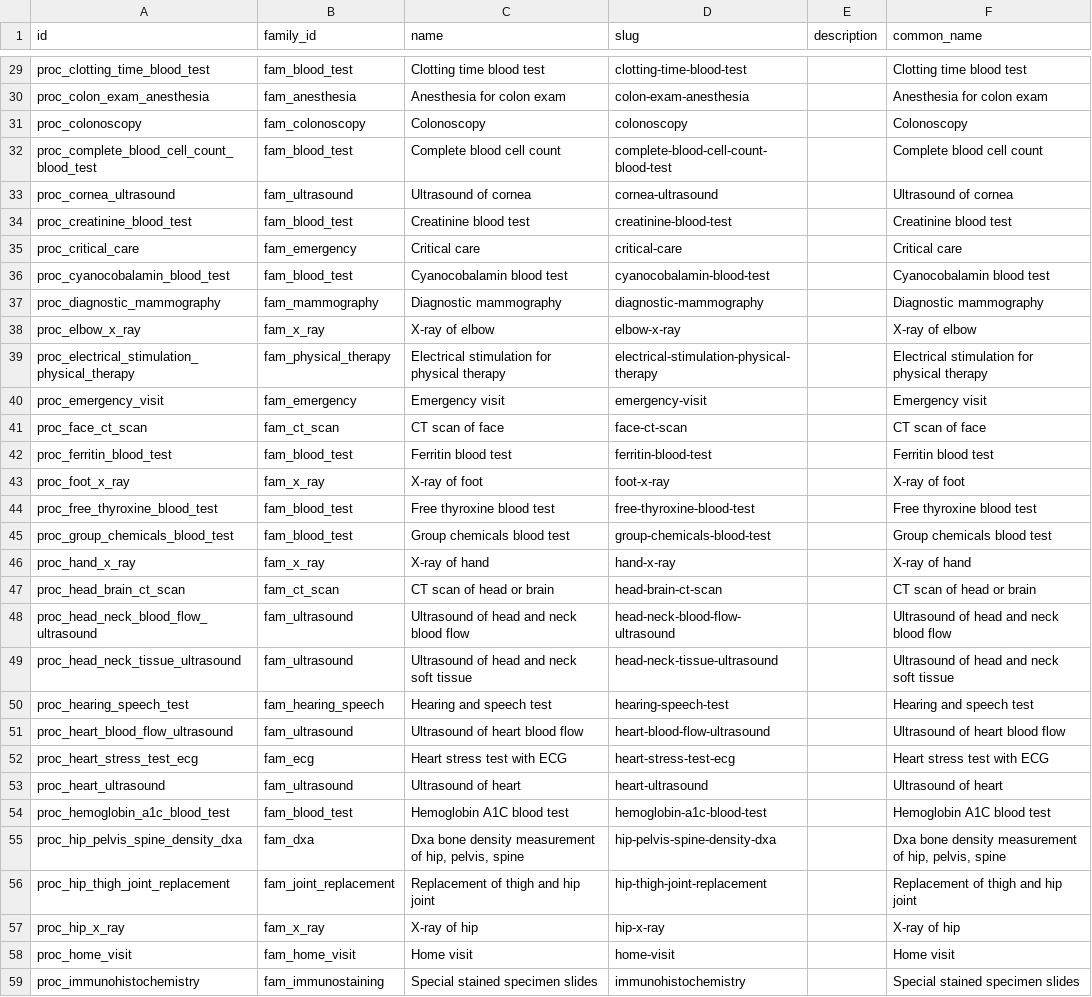
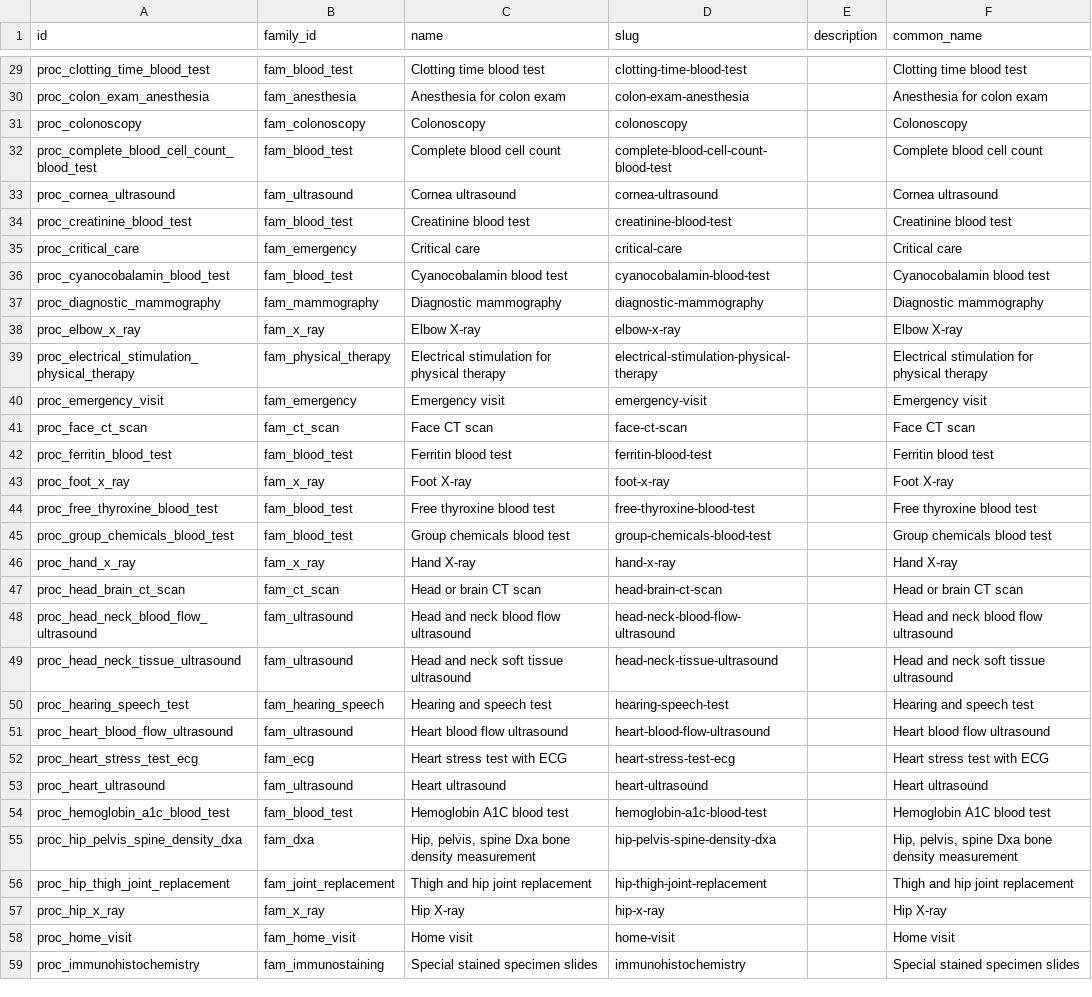
Before and after one commit to mariohealth/v0, a CSV file: backend/mario-health-data-pipeline/seeds/procedure.csv, drawn as a sheet; only a part is shown, gaps mark what is left out; the diff covers the shown part only.

Commit message:
map more procedures to provider specialty using Medicare util data, fix english in procedure naming (#13)
* Update split_anthem_file.py

* add lots of mappings from billing code to provider specialty

* Update billing_code_provider_taxonomy_map.sql

* switch from cpt code to billing code

* Update procedure.csv

* Update procedure.csv

```diff
--- a/backend/mario-health-data-pipeline/seeds/procedure.csv
+++ b/backend/mario-health-data-pipeline/seeds/procedure.csv
@@ -32,3 +32,3 @@ proc_colonoscopy,fam_colonoscopy,Colonoscopy,colonoscopy,,Colonoscopy
 proc_complete_blood_cell_count_blood_test,fam_blood_test,Complete blood cell count,complete-blood-cell-count-blood-test,,Complete blood cell count
-proc_cornea_ultrasound,fam_ultrasound,Ultrasound of cornea,cornea-ultrasound,,Ultrasound of cornea
+proc_cornea_ultrasound,fam_ultrasound,Cornea ultrasound,cornea-ultrasound,,Cornea ultrasound
 proc_creatinine_blood_test,fam_blood_test,Creatinine blood test,creatinine-blood-test,,Creatinine blood test
@@ -37,22 +37,22 @@ proc_cyanocobalamin_blood_test,fam_blood_test,Cyanocobalamin blood test,cyanocob
 proc_diagnostic_mammography,fam_mammography,Diagnostic mammography,diagnostic-mammography,,Diagnostic mammography
-proc_elbow_x_ray,fam_x_ray,X-ray of elbow,elbow-x-ray,,X-ray of elbow
+proc_elbow_x_ray,fam_x_ray,Elbow X-ray,elbow-x-ray,,Elbow X-ray
 proc_electrical_stimulation_physical_therapy,fam_physical_therapy,Electrical stimulation for physical therapy,electrical-stimulation-physical-therapy,,Electrical stimulation for physical therapy
 proc_emergency_visit,fam_emergency,Emergency visit,emergency-visit,,Emergency visit
-proc_face_ct_scan,fam_ct_scan,CT scan of face,face-ct-scan,,CT scan of face
+proc_face_ct_scan,fam_ct_scan,Face CT scan,face-ct-scan,,Face CT scan
 proc_ferritin_blood_test,fam_blood_test,Ferritin blood test,ferritin-blood-test,,Ferritin blood test
-proc_foot_x_ray,fam_x_ray,X-ray of foot,foot-x-ray,,X-ray of foot
+proc_foot_x_ray,fam_x_ray,Foot X-ray,foot-x-ray,,Foot X-ray
 proc_free_thyroxine_blood_test,fam_blood_test,Free thyroxine blood test,free-thyroxine-blood-test,,Free thyroxine blood test
 proc_group_chemicals_blood_test,fam_blood_test,Group chemicals blood test,group-chemicals-blood-test,,Group chemicals blood test
-proc_hand_x_ray,fam_x_ray,X-ray of hand,hand-x-ray,,X-ray of hand
-proc_head_brain_ct_scan,fam_ct_scan,CT scan of head or brain,head-brain-ct-scan,,CT scan of head or brain
-proc_head_neck_blood_flow_ultrasound,fam_ultrasound,Ultrasound of head and neck blood flow,head-neck-blood-flow-ultrasound,,Ultrasound of head and neck blood flow
-proc_head_neck_tissue_ultrasound,fam_ultrasound,Ultrasound of head and neck soft tissue,head-neck-tissue-ultrasound,,Ultrasound of head and neck soft tissue
+proc_hand_x_ray,fam_x_ray,Hand X-ray,hand-x-ray,,Hand X-ray
+proc_head_brain_ct_scan,fam_ct_scan,Head or brain CT scan,head-brain-ct-scan,,Head or brain CT scan
+proc_head_neck_blood_flow_ultrasound,fam_ultrasound,Head and neck blood flow ultrasound,head-neck-blood-flow-ultrasound,,Head and neck blood flow ultrasound
+proc_head_neck_tissue_ultrasound,fam_ultrasound,Head and neck soft tissue ultrasound,head-neck-tissue-ultrasound,,Head and neck soft tissue ultrasound
 proc_hearing_speech_test,fam_hearing_speech,Hearing and speech test,hearing-speech-test,,Hearing and speech test
-proc_heart_blood_flow_ultrasound,fam_ultrasound,Ultrasound of heart blood flow,heart-blood-flow-ultrasound,,Ultrasound of heart blood flow
+proc_heart_blood_flow_ultrasound,fam_ultrasound,Heart blood flow ultrasound,heart-blood-flow-ultrasound,,Heart blood flow ultrasound
 proc_heart_stress_test_ecg,fam_ecg,Heart stress test with ECG,heart-stress-test-ecg,,Heart stress test with ECG
-proc_heart_ultrasound,fam_ultrasound,Ultrasound of heart,heart-ultrasound,,Ultrasound of heart
+proc_heart_ultrasound,fam_ultrasound,Heart ultrasound,heart-ultrasound,,Heart ultrasound
 proc_hemoglobin_a1c_blood_test,fam_blood_test,Hemoglobin A1C blood test,hemoglobin-a1c-blood-test,,Hemoglobin A1C blood test
-proc_hip_pelvis_spine_density_dxa,fam_dxa,"Dxa bone density measurement of hip, pelvis, spine",hip-pelvis-spine-density-dxa,,"Dxa bone density measurement of hip, pelvis, spine"
-proc_hip_thigh_joint_replacement,fam_joint_replacement,Replacement of thigh and hip joint,hip-thigh-joint-replacement,,Replacement of thigh and hip joint
-proc_hip_x_ray,fam_x_ray,X-ray of hip,hip-x-ray,,X-ray of hip
+proc_hip_pelvis_spine_density_dxa,fam_dxa,"Hip, pelvis, spine Dxa bone density measurement",hip-pelvis-spine-density-dxa,,"Hip, pelvis, spine Dxa bone density measurement"
+proc_hip_thigh_joint_replacement,fam_joint_replacement,Thigh and hip joint replacement,hip-thigh-joint-replacement,,Thigh and hip joint replacement
+proc_hip_x_ray,fam_x_ray,Hip X-ray,hip-x-ray,,Hip X-ray
 proc_home_visit,fam_home_visit,Home visit,home-visit,,Home visit
```
Also changed, not shown: 82 edited cells elsewhere in this file, 5 other files.
